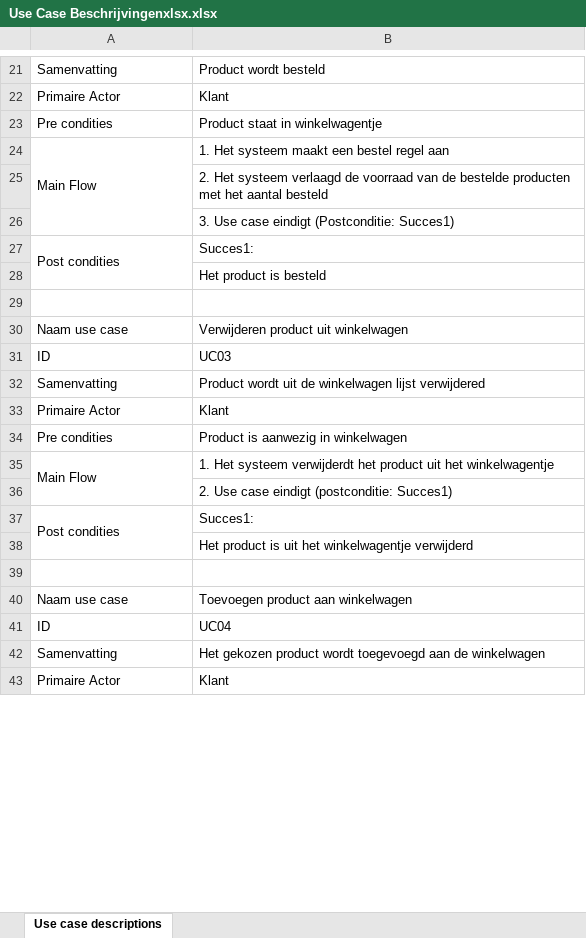
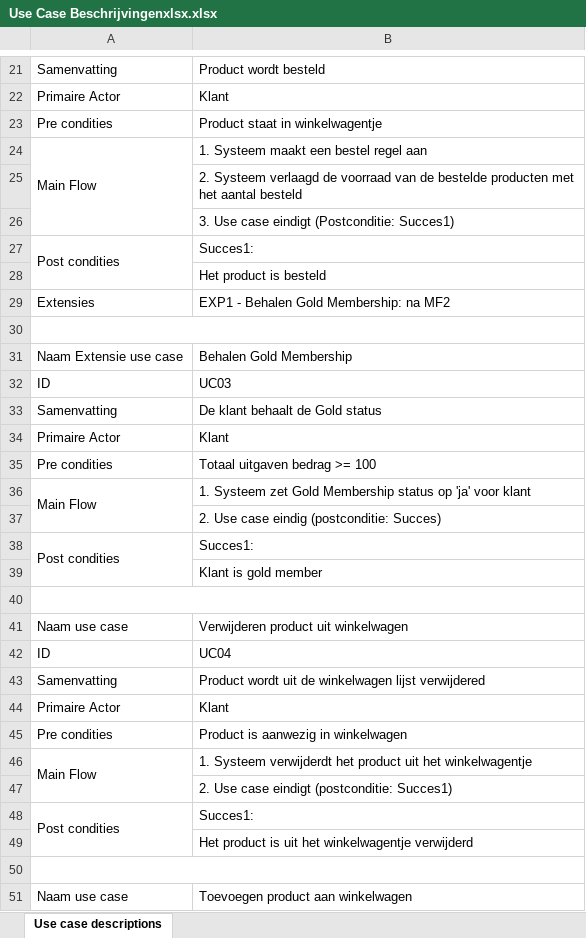
Before and after one commit to RichTee/INFZ-C-Project, an Excel workbook: Documentatie/Use cases/Use Case Beschrijvingenxlsx.xlsx, sheet Use case descriptions, drawn as a sheet; only a part is shown, gaps mark what is left out; the shorter side is filled out with more unchanged rows; values as stored, in another font and other column widths than the file's, no cell formats; addresses are those after the commit; the diff covers the shown part only; the diff names each change by its address in the sheet, - before the commit and + after, or states it on an @@ line.

Commit message:
Use case diagram bijna af :)

```diff
--- a/Documentatie/Use cases/Use Case Beschrijvingenxlsx.xlsx (sheet Use case descriptions)
+++ b/Documentatie/Use cases/Use Case Beschrijvingenxlsx.xlsx (sheet Use case descriptions)
-B24: 1. Het systeem maakt een bestel regel aan
+B24: 1. Systeem maakt een bestel regel aan
-B25: 2. Het systeem verlaagd de…
+B25: 2. Systeem verlaagd de…
+row 29: Extensies | EXP1 - Behalen Gold Membership: na MF2
+row 30: (empty)
+row 31: Naam Extensie use case | Behalen Gold Membership
@@ row 31 moved to row 32: ID @@
+row 33: Samenvatting | De klant behaalt de Gold status
+row 34: Primaire Actor | Klant
+row 35: Pre condities | Totaal uitgaven bedrag >= 100
+row 36: Main Flow | 1. Systeem zet Gold Membership status op 'ja' voor klant
+row 37:  | 2. Use case eindig (postconditie: Succes)
+row 38: Post condities | Succes1:
+row 39:  | Klant is gold member
+A40:B40 merged
@@ row 41 moved to row 42: ID @@
-B46: 1. Het systeem verwijderdt het…
+B46: 1. Systeem verwijderdt het…
+A50:B50 merged
```
Also changed, not shown: 56 added rows, 29 removed rows, 7 moved rows, 37 edited cells and merged cells elsewhere in this sheet, cell formats, 2 other files.
